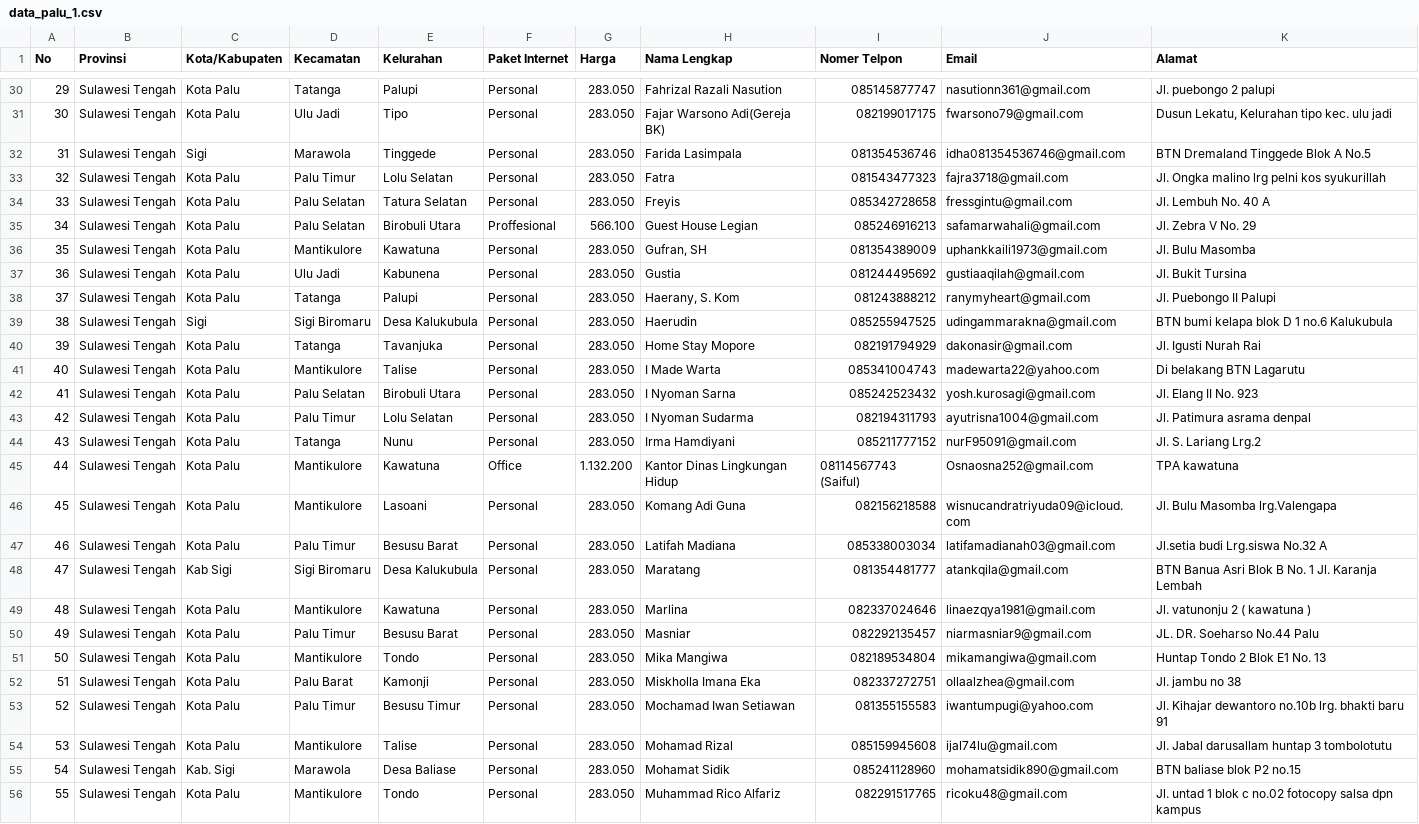
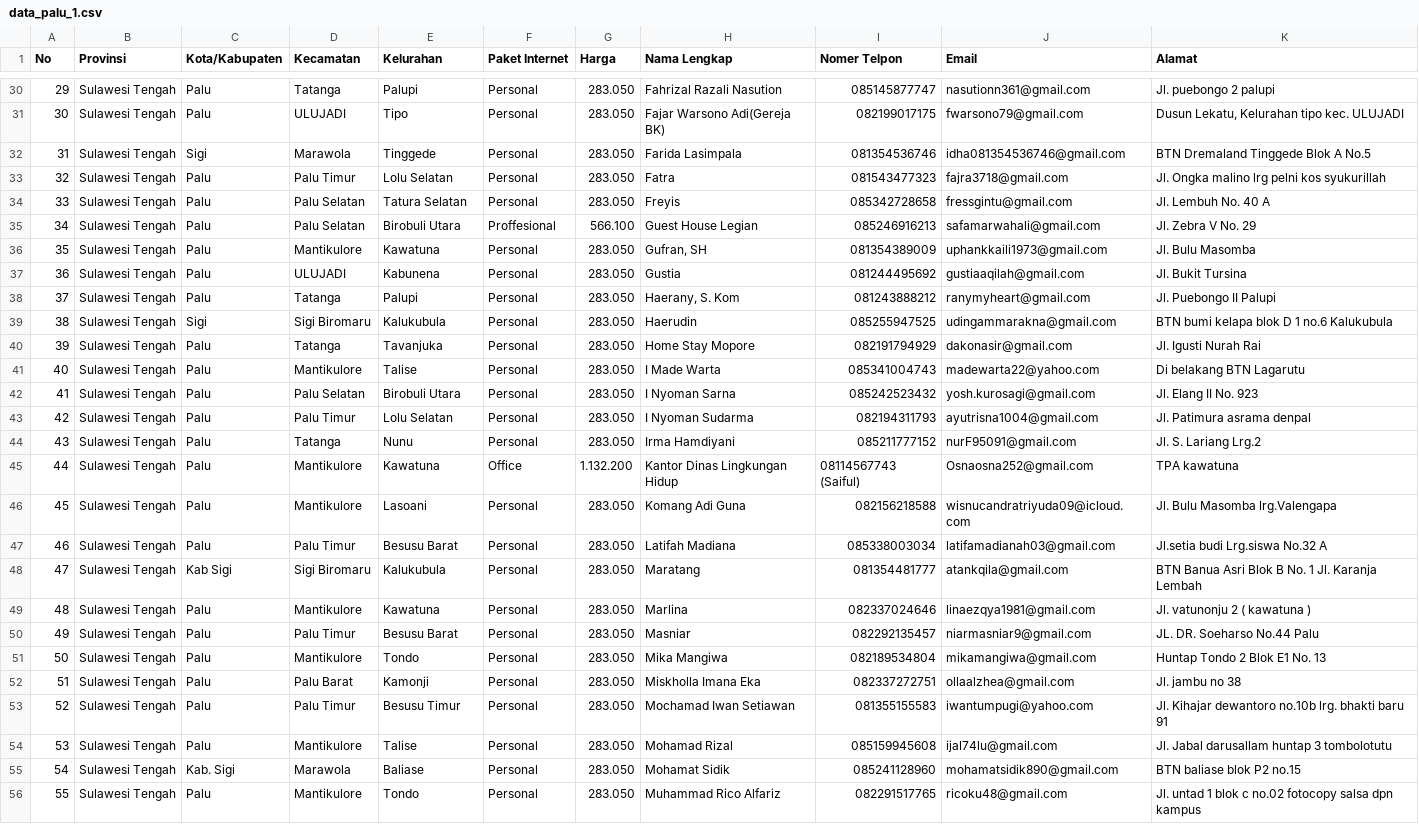
Before and after one commit to alfaony/localconnection, a CSV file: public/internet_customer/data_palu_1.csv, drawn as a sheet; only a part is shown, gaps mark what is left out; the diff covers the shown part only; the diff names each change by its address in the sheet, - before the commit and + after, or states it on an @@ line.

```diff
--- a/public/internet_customer/data_palu_1.csv
+++ b/public/internet_customer/data_palu_1.csv
-C30:C31 (Kota/Kabupaten): Kota Palu
+C30:C31 (Kota/Kabupaten): Palu
-D31 (Kecamatan): Ulu Jadi
+D31 (Kecamatan): ULUJADI
-K31 (Alamat): Dusun Lekatu, Kelurahan tipo kec. ulu jadi
+K31 (Alamat): Dusun Lekatu, Kelurahan tipo kec. ULUJADI
-C33:C38 (Kota/Kabupaten): Kota Palu
+C33:C38 (Kota/Kabupaten): Palu
-D37 (Kecamatan): Ulu Jadi
+D37 (Kecamatan): ULUJADI
-E39 (Kelurahan): Desa Kalukubula
+E39 (Kelurahan): Kalukubula
-C40:C47 (Kota/Kabupaten): Kota Palu
+C40:C47 (Kota/Kabupaten): Palu
-E48 (Kelurahan): Desa Kalukubula
+E48 (Kelurahan): Kalukubula
-C49:C54 (Kota/Kabupaten): Kota Palu
+C49:C54 (Kota/Kabupaten): Palu
-E55 (Kelurahan): Desa Baliase
+E55 (Kelurahan): Baliase
-C56 (Kota/Kabupaten): Kota Palu
+C56 (Kota/Kabupaten): Palu
```
Also changed, not shown: 84 edited cells elsewhere in this file.
